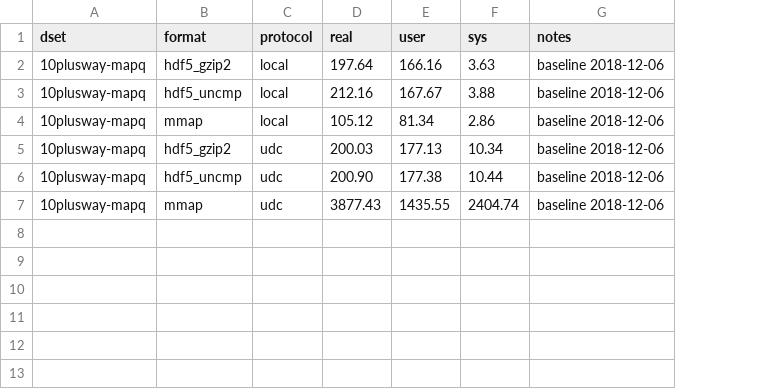
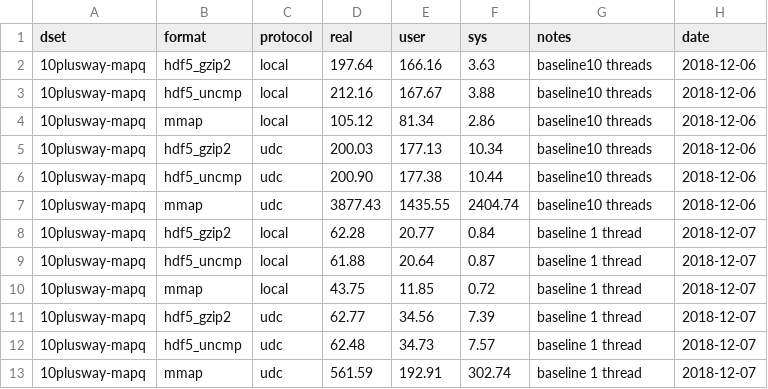
Before and after one commit to diekhans/hal-benchmarks, a TSV file: docs/10plusway-mapq.tsv, drawn as a sheet; the diff names each change by its address in the sheet, - before the commit and + after, or states it on an @@ line.

```diff
--- a/docs/10plusway-mapq.tsv
+++ b/docs/10plusway-mapq.tsv
+column H (date), rows 2-7: all 2018-12-06
-G2:G7 (notes): baseline 2018-12-06
+G2:G7 (notes): baseline10 threads
+row 8: 10plusway-mapq | hdf5_gzip2 | local | 62.28 | 20.77 | 0.84 | baseline 1 thread | 2018-12-07
+row 9: 10plusway-mapq | hdf5_uncmp | local | 61.88 | 20.64 | 0.87 | baseline 1 thread | 2018-12-07
+row 10: 10plusway-mapq | mmap | local | 43.75 | 11.85 | 0.72 | baseline 1 thread | 2018-12-07
+row 11: 10plusway-mapq | hdf5_gzip2 | udc | 62.77 | 34.56 | 7.39 | baseline 1 thread | 2018-12-07
+row 12: 10plusway-mapq | hdf5_uncmp | udc | 62.48 | 34.73 | 7.57 | baseline 1 thread | 2018-12-07
+row 13: 10plusway-mapq | mmap | udc | 561.59 | 192.91 | 302.74 | baseline 1 thread | 2018-12-07
```
Also changed, not shown: 2 other files.
